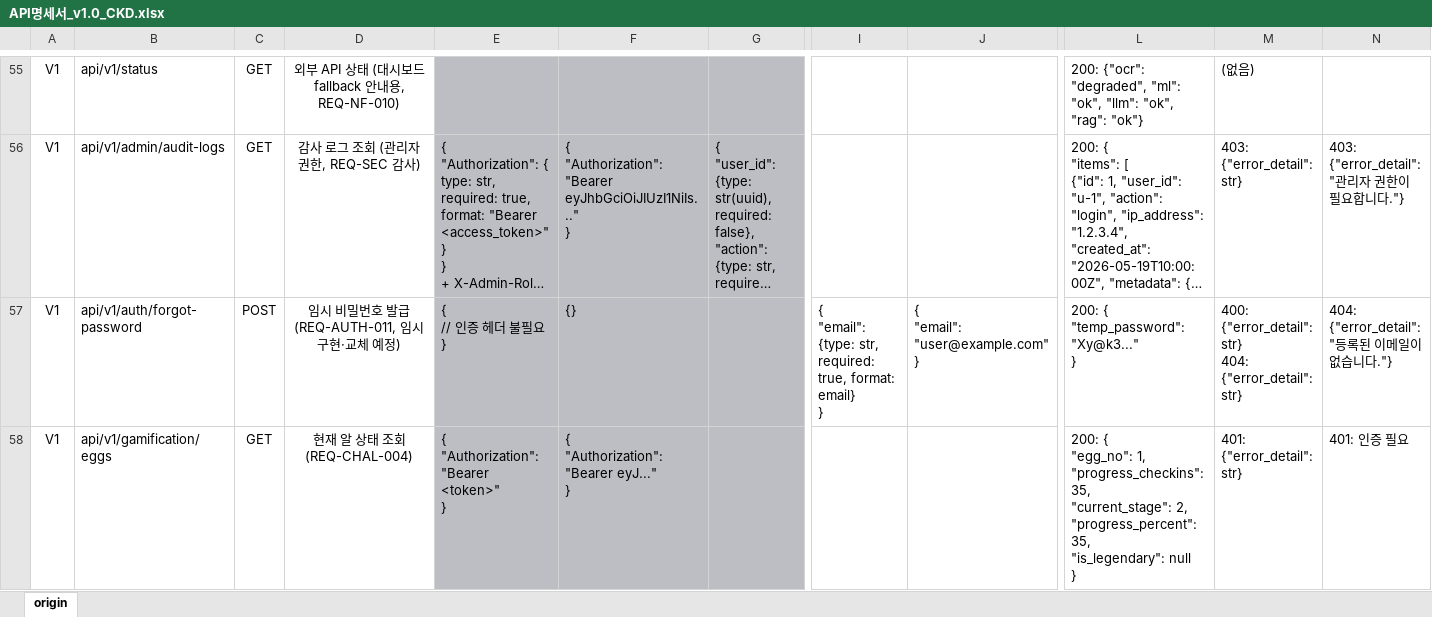
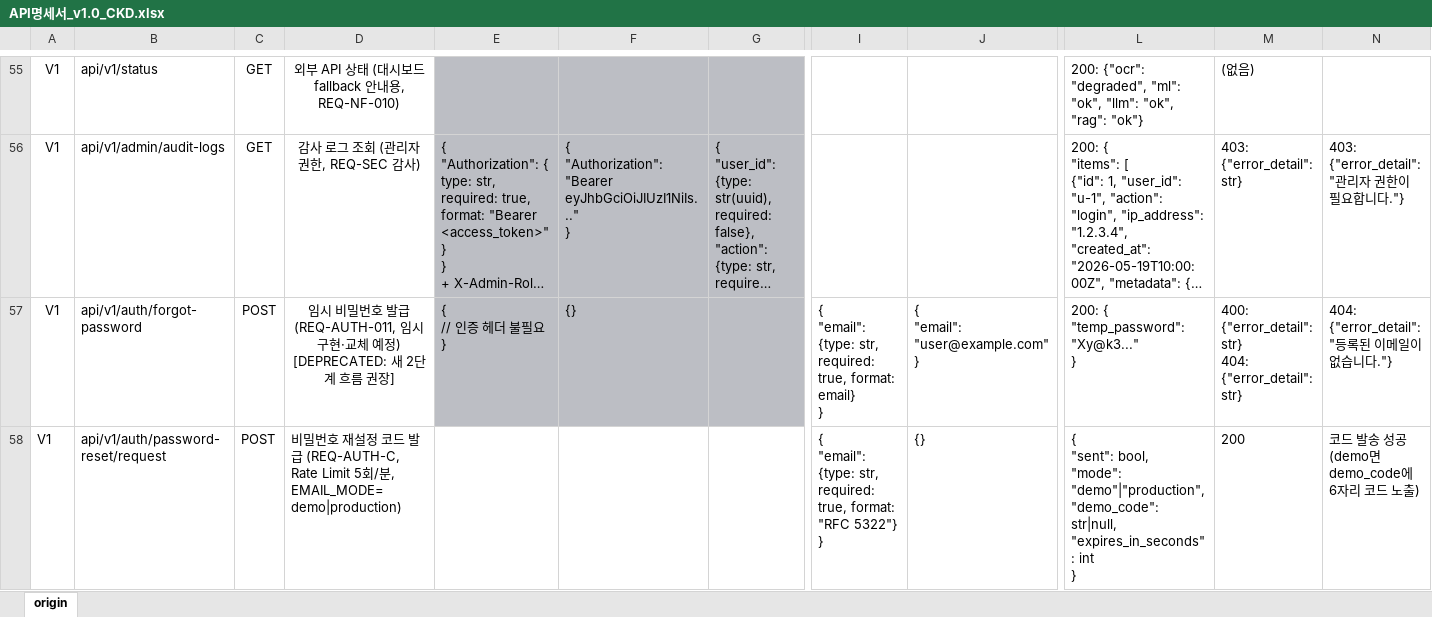
Before and after one commit to jun8741-crypto/kiniq, an Excel workbook: docs/API명세서_v1.0_CKD.xlsx, sheet origin, drawn as a sheet; only a part is shown, gaps mark what is left out; the shorter side is filled out with more unchanged rows; long unchanged cells end in …; values as stored, in another font and other column widths than the file's, no borders; rows hold the shown columns only; ↵ is a line break in a cell; the diff covers the shown part only; the diff names each change by its address in the sheet, - before the commit and + after, or states it on an @@ line.

```diff
--- a/docs/API명세서_v1.0_CKD.xlsx (sheet origin)
+++ b/docs/API명세서_v1.0_CKD.xlsx (sheet origin)
-D57: …예정)
+D57: …예정) [DEPRECATED: 새 2단계 흐름 권장]
+row 58: V1 | api/v1/auth/password-reset/request | POST | 비밀번호 재설정 코드 발급 (REQ-AUTH-C, Rate Limit 5회/분, EMAIL_MODE=demo|production) |  |  |  | { ↵ "email": {type: str, required: true, format: "RFC 5322"} ↵ } | {} | { ↵ "sent": bool, ↵ "mode": "demo"|"production", ↵ "demo_code": str|null, ↵ "expires_in_seconds": int ↵ } | 200 | 코드 발송 성공 (demo면 demo_code에 6자리 코드 노출)
```
Also changed, not shown: 1 added row elsewhere in this sheet, 12 other files.
